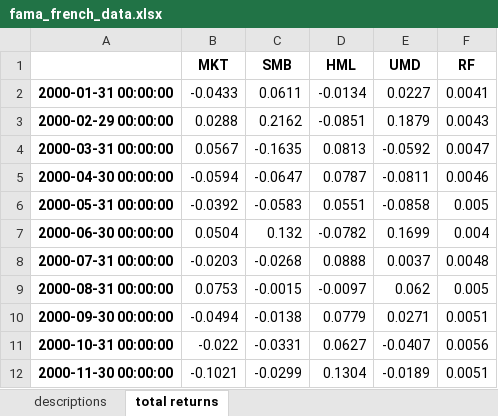
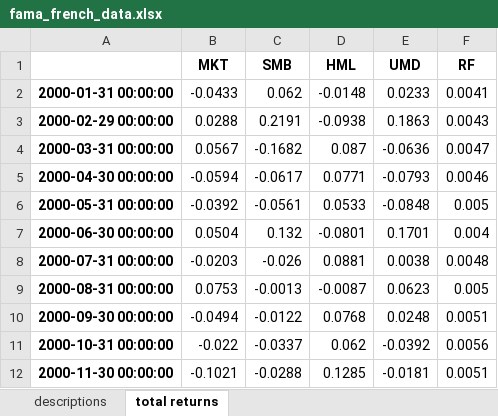
Before and after one commit to MarkHendricks/finm-portfolio-2021, an Excel workbook: data/fama_french_data.xlsx, sheet total returns, drawn as a sheet; only a part is shown; values as stored, in another font and other column widths than the file's, no borders; the diff covers the shown part only; the diff names each change by its address in the sheet, - before the commit and + after, or states it on an @@ line.

```diff
--- a/data/fama_french_data.xlsx (sheet total returns)
+++ b/data/fama_french_data.xlsx (sheet total returns)
-C2 (SMB): 0.0611
+C2 (SMB): 0.062
-D2 (HML): -0.0134
+D2 (HML): -0.0148
-E2 (UMD): 0.0227
+E2 (UMD): 0.0233
-C3 (SMB): 0.2162
+C3 (SMB): 0.2191
-D3 (HML): -0.0851
+D3 (HML): -0.0938
-E3 (UMD): 0.1879
+E3 (UMD): 0.1863
-C4 (SMB): -0.1635
+C4 (SMB): -0.1682
-D4 (HML): 0.0813
+D4 (HML): 0.087
-E4 (UMD): -0.0592
+E4 (UMD): -0.0636
-C5 (SMB): -0.0647
+C5 (SMB): -0.0617
-D5 (HML): 0.0787
+D5 (HML): 0.0771
-E5 (UMD): -0.0811
+E5 (UMD): -0.0793
-C6 (SMB): -0.0583
+C6 (SMB): -0.0561
-D6 (HML): 0.0551
+D6 (HML): 0.0533
-E6 (UMD): -0.0858
+E6 (UMD): -0.0848
-D7 (HML): -0.0782
+D7 (HML): -0.0801
-E7 (UMD): 0.1699
+E7 (UMD): 0.1701
-C8 (SMB): -0.0268
+C8 (SMB): -0.026
-D8 (HML): 0.0888
+D8 (HML): 0.0881
-E8 (UMD): 0.0037
+E8 (UMD): 0.0038
-C9 (SMB): -0.0015
+C9 (SMB): -0.0013
-D9 (HML): -0.0097
+D9 (HML): -0.0087
-E9 (UMD): 0.062
+E9 (UMD): 0.0623
-C10 (SMB): -0.0138
+C10 (SMB): -0.0122
-D10 (HML): 0.0779
+D10 (HML): 0.0768
-E10 (UMD): 0.0271
+E10 (UMD): 0.0248
-C11 (SMB): -0.0331
+C11 (SMB): -0.0337
-D11 (HML): 0.0627
+D11 (HML): 0.062
-E11 (UMD): -0.0407
+E11 (UMD): -0.0392
-C12 (SMB): -0.0299
+C12 (SMB): -0.0288
-D12 (HML): 0.1304
+D12 (HML): 0.1285
-E12 (UMD): -0.0189
+E12 (UMD): -0.0181
```
Also changed, not shown: 3 added rows and 693 edited cells elsewhere in this sheet, data/commodities_return_data.xlsx, 6 other files.
